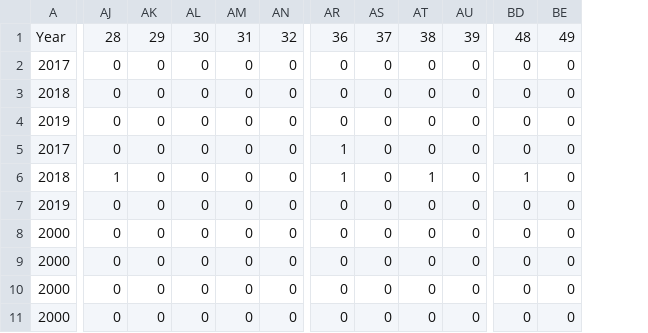
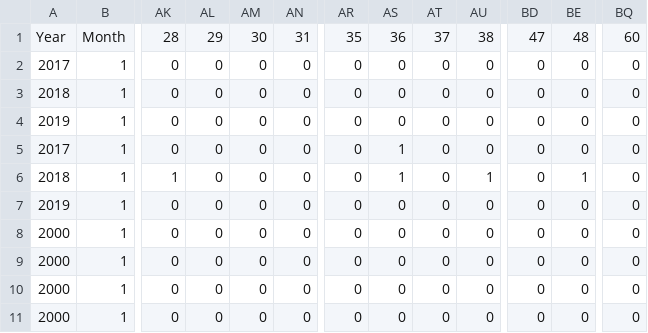
Before and after one commit to shcaba/SS-DL-tool, a CSV file: Example data files/Using conditional age at length/Ages_CAL_no_ageing_error.csv, drawn as a sheet; only a part is shown, gaps mark what is left out; removed rows and columns are numbered as before the commit, all else as after; the diff covers the shown part only; the diff names each change by its address in the sheet, - before the commit and + after, or states it on an @@ line.

```diff
--- a/Example data files/Using conditional age at length/Ages_CAL_no_ageing_error.csv
+++ b/Example data files/Using conditional age at length/Ages_CAL_no_ageing_error.csv
+column B, rows 1-11: Month | 1 | 1 | 1 | 1 | 1 | 1 | 1 | 1 | 1 | 1
-column AJ, rows 1-11: 28 | 0 | 0 | 0 | 0 | 1 | 0 | 0 | 0 | 0 | 0
+column BQ, rows 1-11: 60 | 0 | 0 | 0 | 0 | 0 | 0 | 0 | 0 | 0 | 0
-AK1: 29
+AK1: 28
-AL1: 30
+AL1: 29
-AM1: 31
+AM1: 30
-AN1: 32
+AN1: 31
-AR1: 36
+AR1: 35
-AS1: 37
+AS1: 36
-AT1: 38
+AT1: 37
-AU1: 39
+AU1: 38
-BD1: 48
+BD1: 47
-BE1: 49
+BE1: 48
-AR5:AR6: 1
+AR5:AR6: 0
-AS5:AS6: 0
+AS5:AS6: 1
-AK6: 0
+AK6: 1
-AT6: 1
+AT6: 0
-AU6: 0
+AU6: 1
-BD6: 1
+BD6: 0
-BE6: 0
+BE6: 1
```
Also changed, not shown: 37 edited cells elsewhere in this file, Example data files/Ages.csv, Example data files/Lengths.csv, 4 other files.
